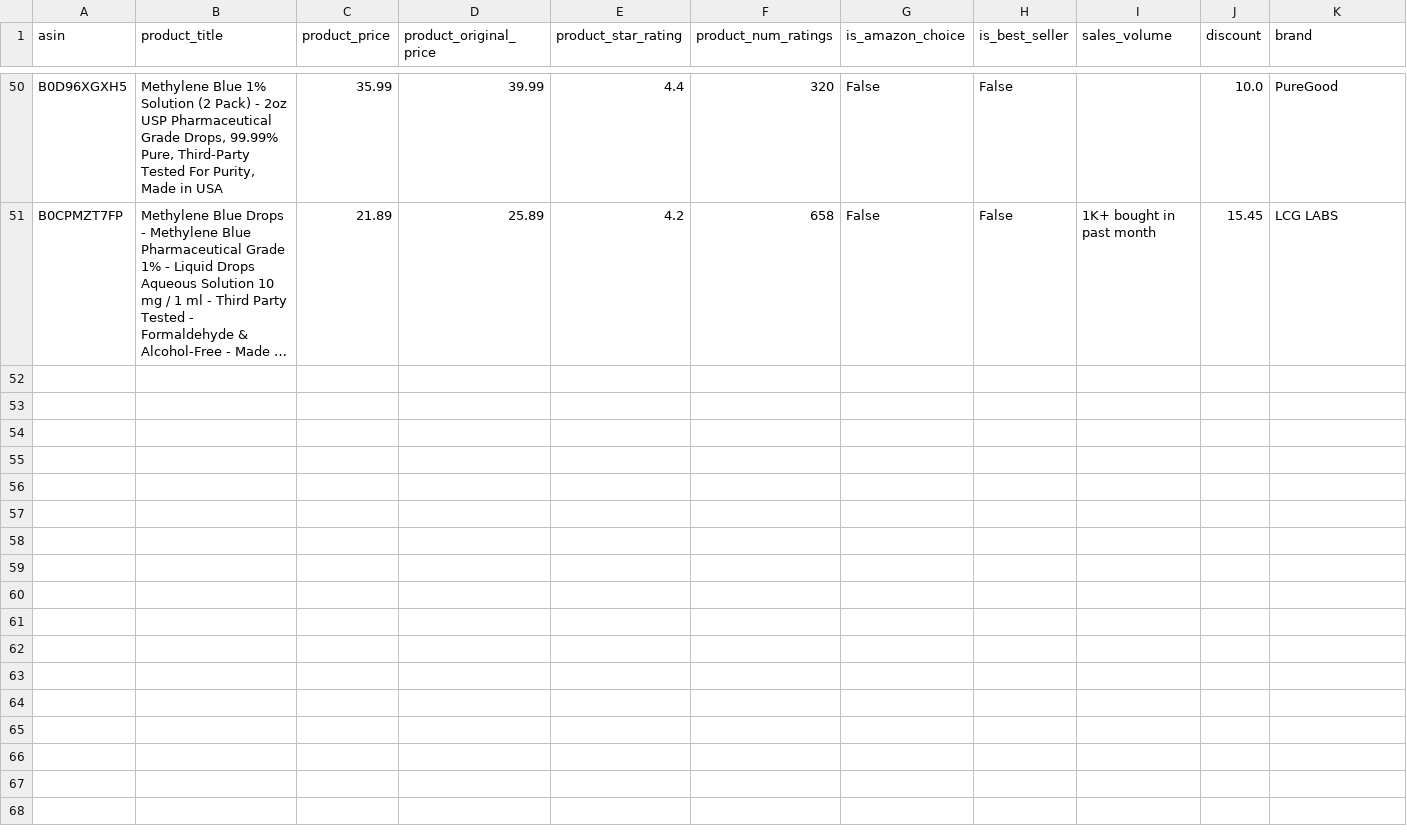
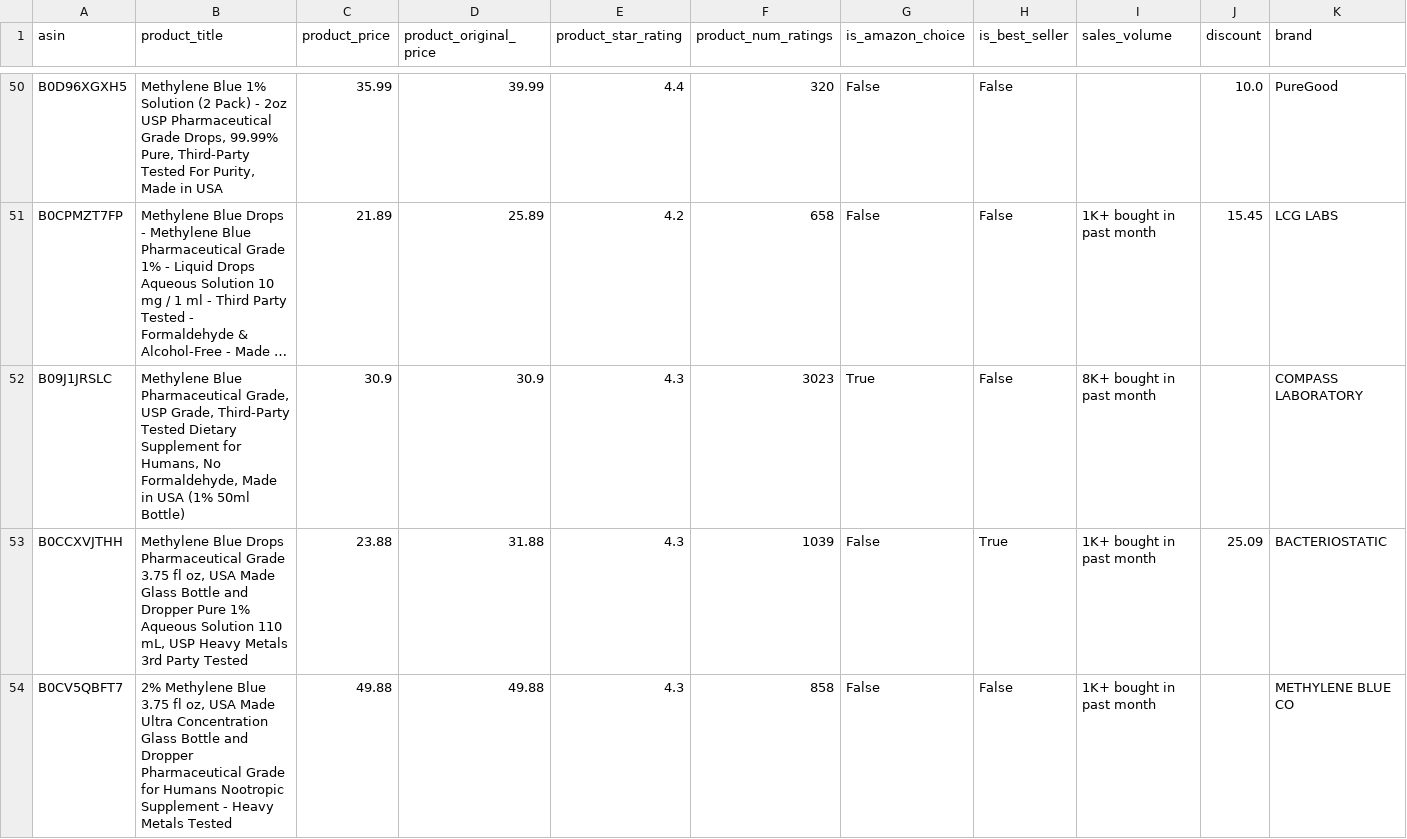
Before and after one commit to leonelmoreno-cmd/tracking2, a CSV file: data/competitors_history - BL.csv, drawn as a sheet; only a part is shown, gaps mark what is left out; long unchanged cells end in …; rows hold the shown columns only; the diff covers the shown part only; the diff names each change by its address in the sheet, - before the commit and + after, or states it on an @@ line.

```diff
--- a/data/competitors_history - BL.csv
+++ b/data/competitors_history - BL.csv
+row 52: B09J1JRSLC | Methylene Blue Pharmaceutical Grade, USP Grade, Third-Party Tested Dietary Supplement for Humans, No Formaldehyde, Made in USA (1% 50ml Bottle) | 30.9 | 30.9 | 4.3 | 3023 | True | False | 8K+ bought in past month |  | COMPASS LABORATORY
+row 53: B0CCXVJTHH | Methylene Blue Drops Pharmaceutical Grade 3.75 fl oz, USA Made Glass Bottle and Dropper Pure 1% Aqueous Solution 110 mL, USP Heavy Metals 3rd Party Tested | 23.88 | 31.88 | 4.3 | 1039 | False | True | 1K+ bought in past month | 25.09 | BACTERIOSTATIC
+row 54: B0CV5QBFT7 | 2% Methylene Blue 3.75 fl oz, USA Made Ultra Concentration Glass Bottle and Dropper Pharmaceutical Grade for Humans Nootropic Supplement - Heavy Metals Tested | 49.88 | 49.88 | 4.3 | 858 | False | False | 1K+ bought in past month |  | METHYLENE BLUE CO
```
Also changed, not shown: 7 added rows elsewhere in this file.
